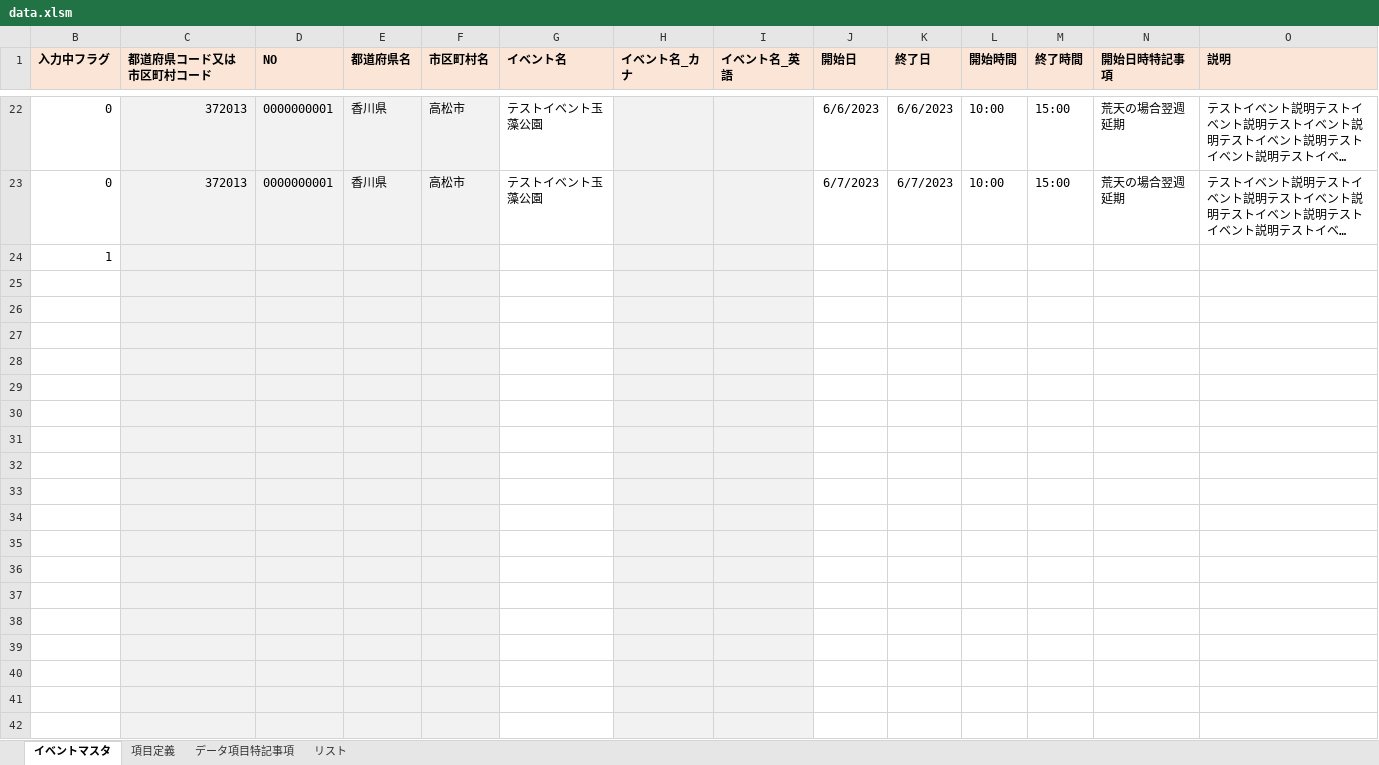
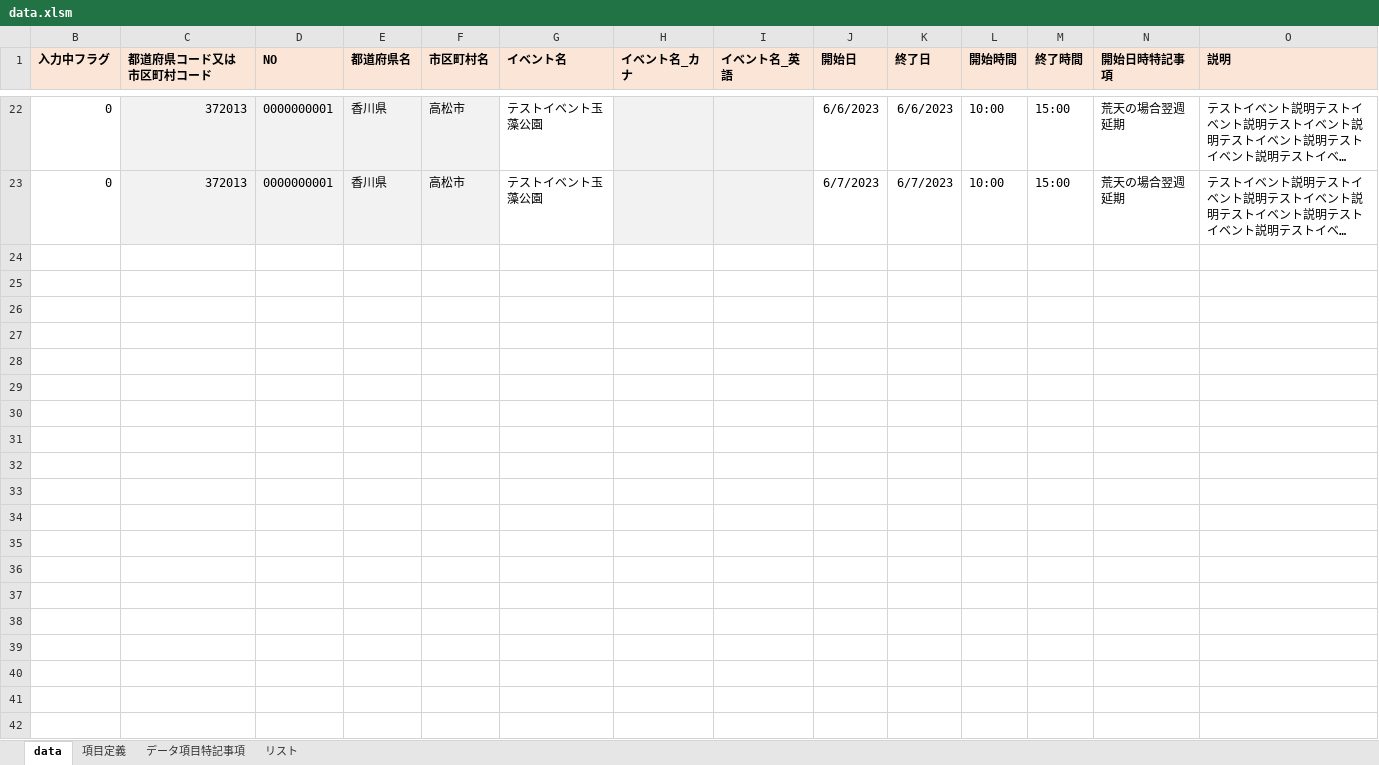
Before and after one commit to takamatsu-city/takamatsu-event-map, an Excel workbook: data.xlsm, sheet data, drawn as a sheet; only a part is shown, gaps mark what is left out; long unchanged cells end in …; values as stored, in another font and other column widths than the file's, no borders; conditional formats not drawn; rows hold the shown columns only; the diff covers the shown part only; the diff names each change by its address in the sheet, - before the commit and + after, or states it on an @@ line.

Commit message:
エクセルの不要なデータを削除

```diff
--- a/data.xlsm (sheet data)
+++ b/data.xlsm (sheet data)
-sheet tab: イベントマスタ
+sheet tab: data
-row 24: 1
-row 25: (empty)
-row 26: (empty)
-row 27: (empty)
-row 28: (empty)
-row 29: (empty)
-row 30: (empty)
-row 31: (empty)
-row 32: (empty)
-row 33: (empty)
-row 34: (empty)
-row 35: (empty)
-row 36: (empty)
-row 37: (empty)
-row 38: (empty)
-row 39: (empty)
-row 40: (empty)
-row 41: (empty)
-row 42: (empty)
```
Also changed, not shown: 460 removed rows elsewhere in this sheet.
